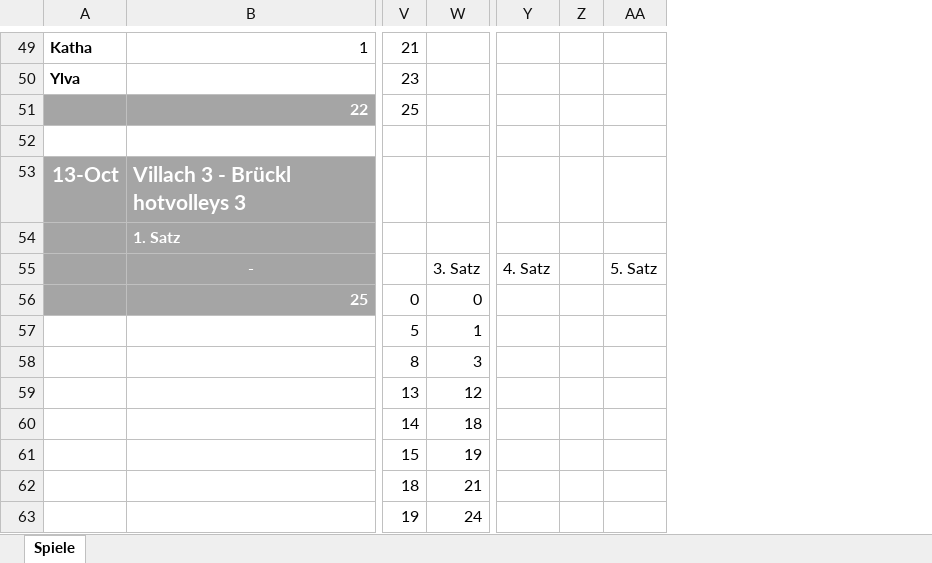
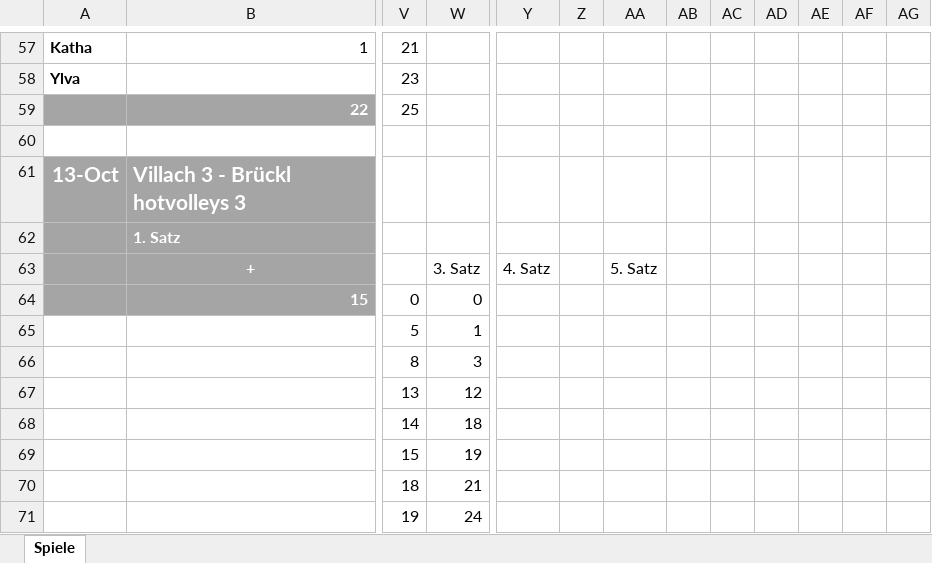
Before and after one commit to volleybase/brueckl-hotvolleys-source, an Excel workbook: _work/Statistik.xlsx, sheet Spiele, drawn as a sheet; only a part is shown, gaps mark what is left out; values as stored, in another font and other column widths than the file's, no borders; conditional formats not drawn; removed rows and columns are numbered as before the commit, all else as after; rows hold the shown columns only; the diff covers the shown part only; the diff names each change by its address in the sheet, - before the commit and + after, or states it on an @@ line.

```diff
--- a/_work/Statistik.xlsx (sheet Spiele)
+++ b/_work/Statistik.xlsx (sheet Spiele)
-column Z, empty
+column Z, empty
+column AB, empty
+column AC, empty
+column AD, empty
+column AE, empty
+column AF, empty
+column AG, empty
-row 55:  | - |  | 3. Satz | 4. Satz |  | 5. Satz
-row 56:  | 25 | 0 | 0
+row 63:  | + |  | 3. Satz | 4. Satz |  | 5. Satz
+row 64:  | 15 | 0 | 0
```
Also changed, not shown: 17 added rows and 9 removed rows elsewhere in this sheet, formulas that keep their value, 2 other files.
